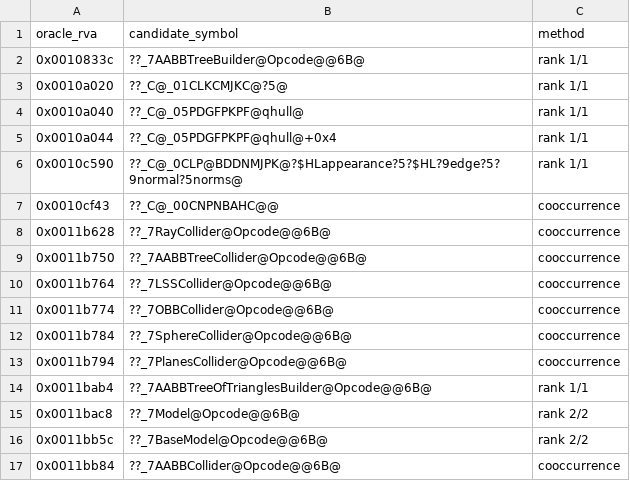
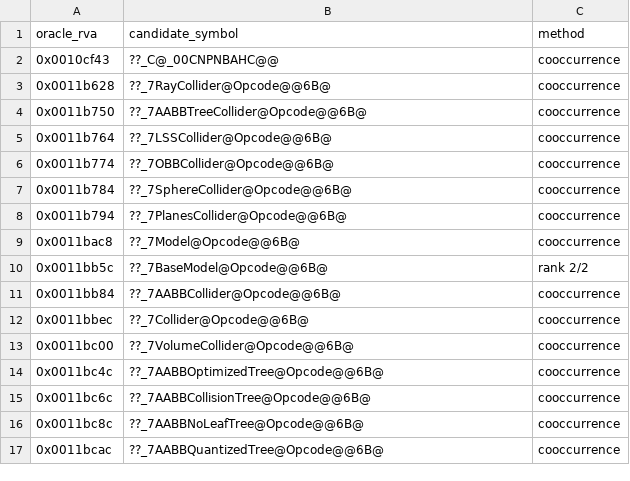
Before and after one commit to raynorpat/Novodex, a CSV file: docs/reconstruction/novodex-physics/evidence/phase4-third-party-map/vendored_data_map.csv, drawn as a sheet; only a part is shown; the shorter side is filled out with more unchanged rows.

```diff
--- a/docs/reconstruction/novodex-physics/evidence/phase4-third-party-map/vendored_data_map.csv
+++ b/docs/reconstruction/novodex-physics/evidence/phase4-third-party-map/vendored_data_map.csv
@@ -1,7 +1,2 @@
 oracle_rva,candidate_symbol,method
-0x0010833c,??_7AABBTreeBuilder@Opcode@@6B@,rank 1/1
-0x0010a020,??_C@_01CLKCMJKC@?5@,rank 1/1
-0x0010a040,??_C@_05PDGFPKPF@qhull@,rank 1/1
-0x0010a044,??_C@_05PDGFPKPF@qhull@+0x4,rank 1/1
-0x0010c590,??_C@_0CLP@BDDNMJPK@?$HLappearance?5?$HL?9edge?5?9normal?5norms@,rank 1/1
 0x0010cf43,??_C@_00CNPNBAHC@@,cooccurrence
@@ -13,4 +8,3 @@ oracle_rva,candidate_symbol,method
 0x0011b794,??_7PlanesCollider@Opcode@@6B@,cooccurrence
-0x0011bab4,??_7AABBTreeOfTrianglesBuilder@Opcode@@6B@,rank 1/1
-0x0011bac8,??_7Model@Opcode@@6B@,rank 2/2
+0x0011bac8,??_7Model@Opcode@@6B@,cooccurrence
 0x0011bb5c,??_7BaseModel@Opcode@@6B@,rank 2/2
```
Also changed, not shown: docs/reconstruction/novodex-physics/evidence/phase4-third-party-map/opcode_map.csv, 6 other files.
